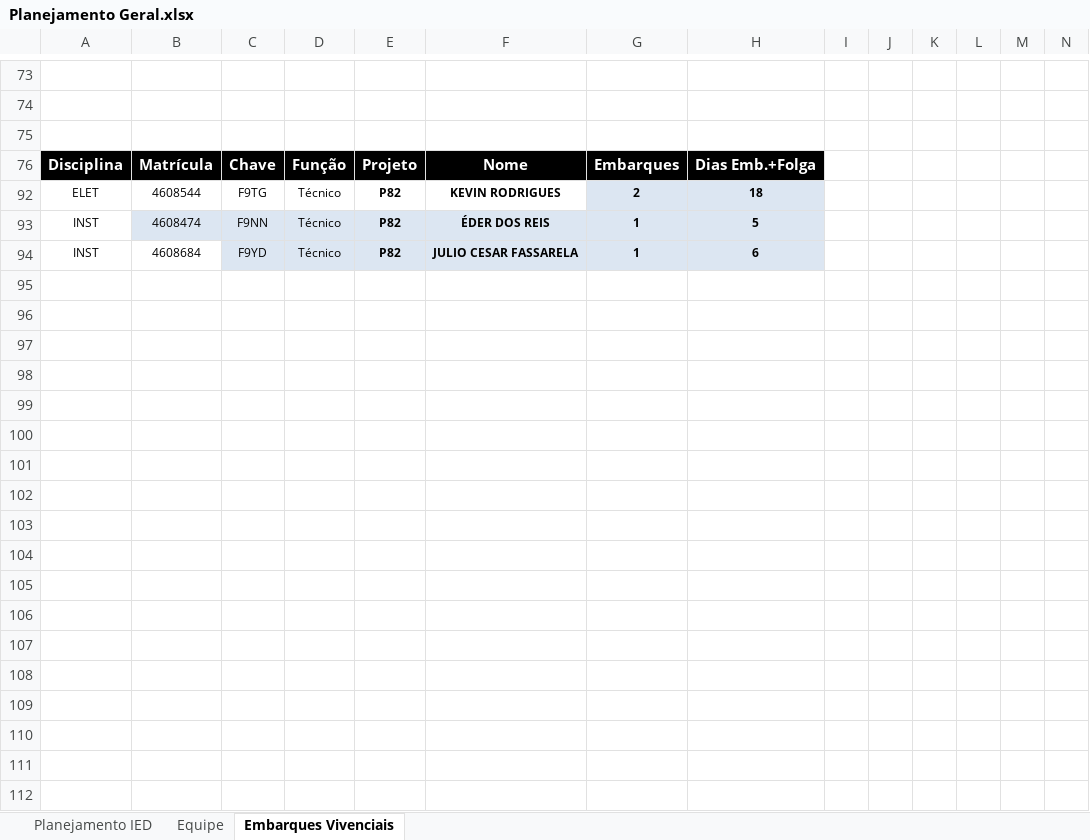
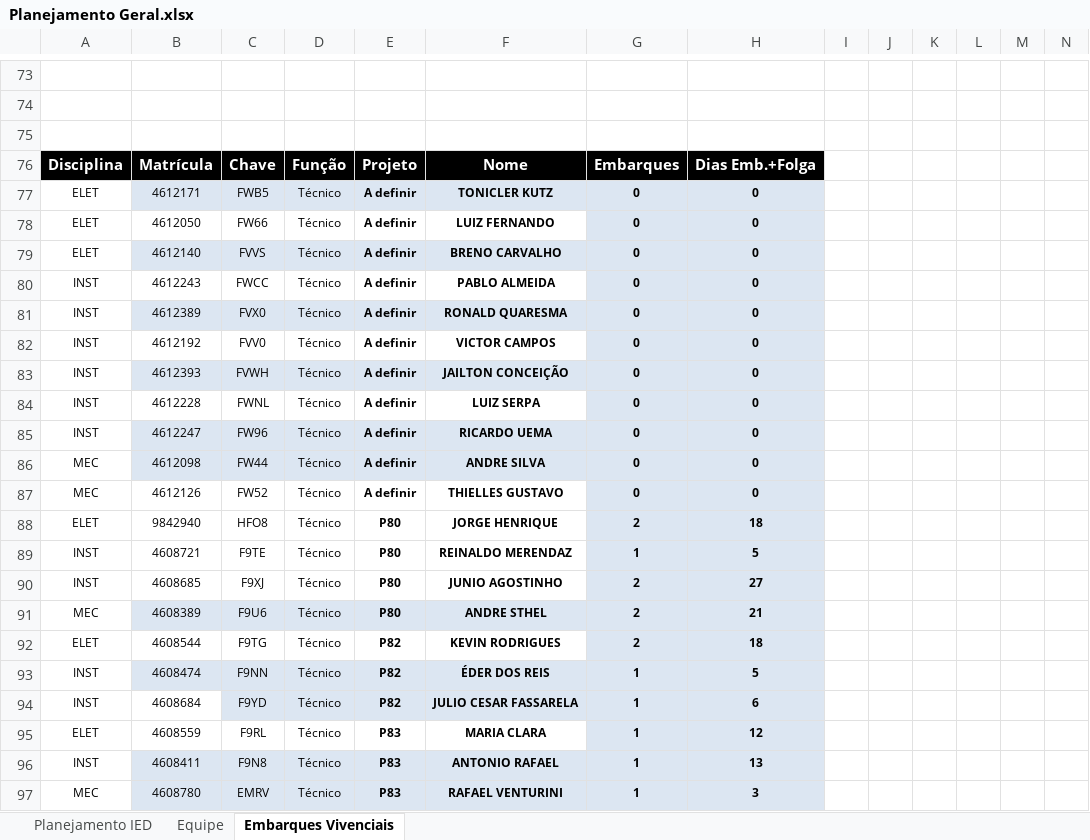
Before and after one commit to viniciussduarte/gantt_disp, an Excel workbook: Planejamento Geral.xlsx, sheet Embarques Vivenciais, drawn as a sheet; only a part is shown, gaps mark what is left out; values as stored, in another font and other column widths than the file's, no borders; charts and pictures and conditional formats not drawn; rows hold the shown columns only; the diff covers the shown part only; the diff names each change by its address in the sheet, - before the commit and + after, or states it on an @@ line.

```diff
--- a/Planejamento Geral.xlsx (sheet Embarques Vivenciais)
+++ b/Planejamento Geral.xlsx (sheet Embarques Vivenciais)
@@ row 77 unhidden: ELET | 4612171 | FWB5 | Técnico | A definir | TONICLER KUTZ | 0 | 0 @@
@@ row 78 unhidden: ELET | 4612050 | FW66 | Técnico | A definir | LUIZ FERNANDO | 0 | 0 @@
@@ row 79 unhidden: ELET | 4612140 | FVVS | Técnico | A definir | BRENO CARVALHO | 0 | 0 @@
@@ row 80 unhidden: INST | 4612243 | FWCC | Técnico | A definir | PABLO ALMEIDA | 0 | 0 @@
@@ row 81 unhidden: INST | 4612389 | FVX0 | Técnico | A definir | RONALD QUARESMA | 0 | 0 @@
@@ row 82 unhidden: INST | 4612192 | FVV0 | Técnico | A definir | VICTOR CAMPOS | 0 | 0 @@
@@ row 83 unhidden: INST | 4612393 | FVWH | Técnico | A definir | JAILTON CONCEIÇÃO | 0 | 0 @@
@@ row 84 unhidden: INST | 4612228 | FWNL | Técnico | A definir | LUIZ SERPA | 0 | 0 @@
@@ row 85 unhidden: INST | 4612247 | FW96 | Técnico | A definir | RICARDO UEMA | 0 | 0 @@
@@ row 86 unhidden: MEC | 4612098 | FW44 | Técnico | A definir | ANDRE SILVA | 0 | 0 @@
@@ row 87 unhidden: MEC | 4612126 | FW52 | Técnico | A definir | THIELLES GUSTAVO | 0 | 0 @@
+row 88: ELET | 9842940 | HFO8 | Técnico | P80 | JORGE HENRIQUE | 2 | 18
+row 89: INST | 4608721 | F9TE | Técnico | P80 | REINALDO MERENDAZ | 1 | 5
+row 90: INST | 4608685 | F9XJ | Técnico | P80 | JUNIO AGOSTINHO | 2 | 27
+row 91: MEC | 4608389 | F9U6 | Técnico | P80 | ANDRE STHEL | 2 | 21
@@ row 95 unhidden: ELET | 4608559 | F9RL | Técnico | P83 | MARIA CLARA | 1 | 12 @@
+row 96: INST | 4608411 | F9N8 | Técnico | P83 | ANTONIO RAFAEL | 1 | 13
+row 97: MEC | 4608780 | EMRV | Técnico | P83 | RAFAEL VENTURINI | 1 | 3
```
Also changed, not shown: 48 edited cells elsewhere in this sheet, sheet Planejamento IED, sheet Equipe, formulas that keep their value, hidden cells, charts or pictures, Férias.xlsx, 2 other files.
